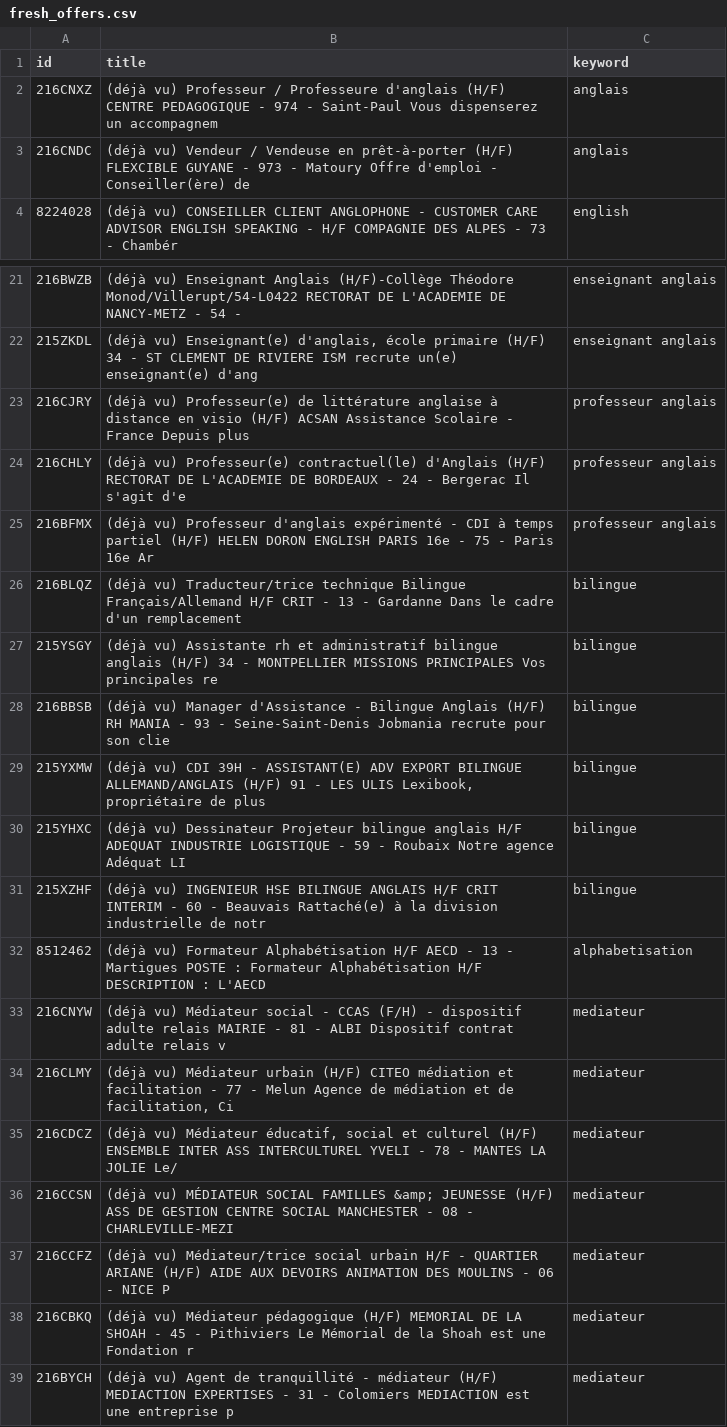
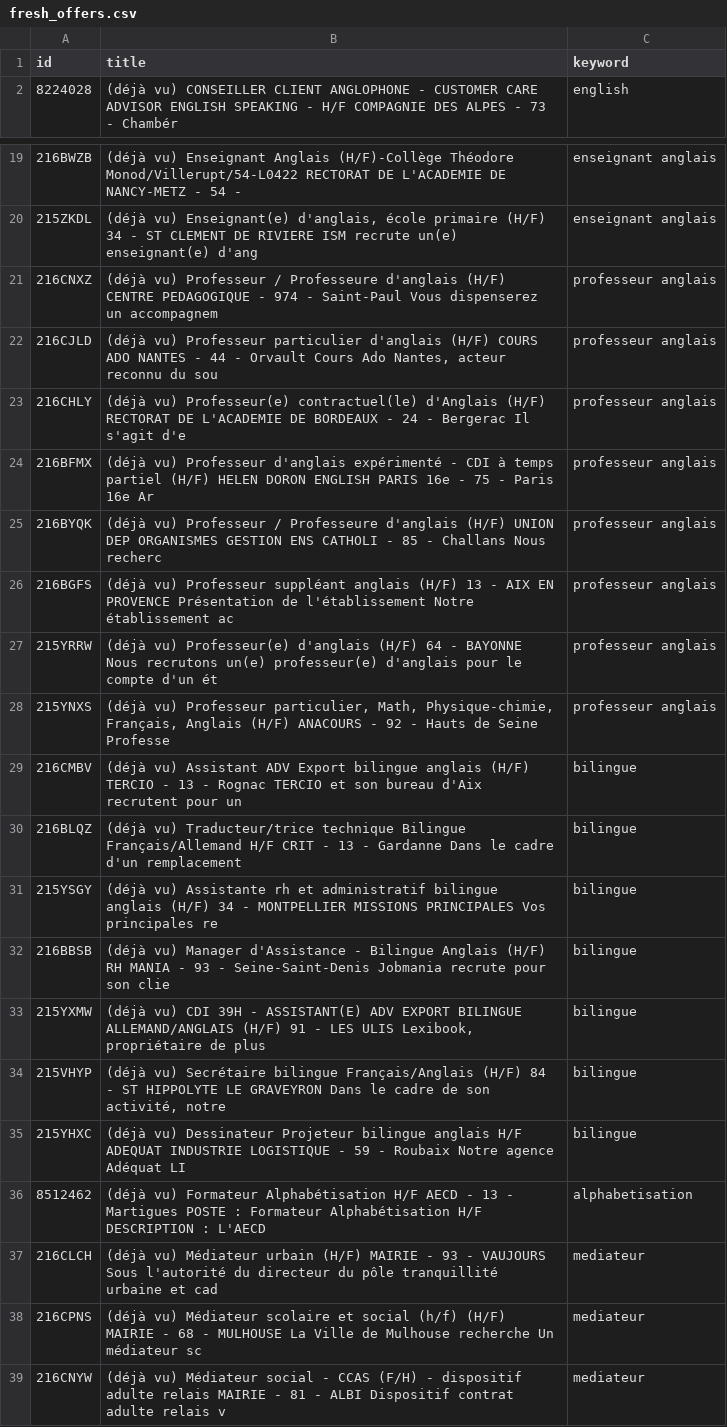
Before and after one commit to sourovdeb/my_professional_documents, a CSV file: data/fresh_offers.csv, drawn as a sheet; only a part is shown, gaps mark what is left out; the shorter side is filled out with more unchanged rows; the diff covers the shown part only.

```diff
--- a/data/fresh_offers.csv
+++ b/data/fresh_offers.csv
@@ -1,4 +1,2 @@
 id,title,keyword
-216CNXZ,(déjà vu) Professeur / Professeure d'anglais (H/F) CENTRE PEDAGOGIQUE - 974 - Saint-Paul Vous dispenserez un accompagnem,anglais
-216CNDC,(déjà vu) Vendeur / Vendeuse en prêt-à-porter (H/F) FLEXCIBLE GUYANE - 973 - Matoury Offre d'emploi - Conseiller(ère) de,anglais
 8224028,(déjà vu) CONSEILLER CLIENT ANGLOPHONE - CUSTOMER CARE ADVISOR ENGLISH SPEAKING - H/F COMPAGNIE DES ALPES - 73 - Chambér,english
@@ -22,5 +20,11 @@ id,title,keyword
 215ZKDL,"(déjà vu) Enseignant(e) d'anglais, école primaire (H/F) 34 - ST CLEMENT DE RIVIERE ISM recrute un(e) enseignant(e) d'ang",enseignant anglais
-216CJRY,(déjà vu) Professeur(e) de littérature anglaise à distance en visio (H/F) ACSAN Assistance Scolaire - France Depuis plus,professeur anglais
+216CNXZ,(déjà vu) Professeur / Professeure d'anglais (H/F) CENTRE PEDAGOGIQUE - 974 - Saint-Paul Vous dispenserez un accompagnem,professeur anglais
+216CJLD,"(déjà vu) Professeur particulier d'anglais (H/F) COURS ADO NANTES - 44 - Orvault Cours Ado Nantes, acteur reconnu du sou",professeur anglais
 216CHLY,(déjà vu) Professeur(e) contractuel(le) d'Anglais (H/F) RECTORAT DE L'ACADEMIE DE BORDEAUX - 24 - Bergerac Il s'agit d'e,professeur anglais
 216BFMX,(déjà vu) Professeur d'anglais expérimenté - CDI à temps partiel (H/F) HELEN DORON ENGLISH PARIS 16e - 75 - Paris 16e Ar,professeur anglais
+216BYQK,(déjà vu) Professeur / Professeure d'anglais (H/F) UNION DEP ORGANISMES GESTION ENS CATHOLI - 85 - Challans Nous recherc,professeur anglais
+216BGFS,(déjà vu) Professeur suppléant anglais (H/F) 13 - AIX EN PROVENCE Présentation de l'établissement Notre établissement ac,professeur anglais
+215YRRW,(déjà vu) Professeur(e) d'anglais (H/F) 64 - BAYONNE Nous recrutons un(e) professeur(e) d'anglais pour le compte d'un ét,professeur anglais
+215YNXS,"(déjà vu) Professeur particulier, Math, Physique-chimie, Français, Anglais (H/F) ANACOURS - 92 - Hauts de Seine Professe",professeur anglais
+216CMBV,(déjà vu) Assistant ADV Export bilingue anglais (H/F) TERCIO - 13 - Rognac TERCIO et son bureau d'Aix recrutent pour un ,bilingue
 216BLQZ,(déjà vu) Traducteur/trice technique Bilingue Français/Allemand H/F CRIT - 13 - Gardanne Dans le cadre d'un remplacement,bilingue
@@ -29,5 +33,7 @@ id,title,keyword
 215YXMW,"(déjà vu) CDI 39H - ASSISTANT(E) ADV EXPORT BILINGUE ALLEMAND/ANGLAIS (H/F) 91 - LES ULIS Lexibook, propriétaire de plus",bilingue
+215VHYP,"(déjà vu) Secrétaire bilingue Français/Anglais (H/F) 84 - ST HIPPOLYTE LE GRAVEYRON Dans le cadre de son activité, notre",bilingue
 215YHXC,(déjà vu) Dessinateur Projeteur bilingue anglais H/F ADEQUAT INDUSTRIE LOGISTIQUE - 59 - Roubaix Notre agence Adéquat LI,bilingue
-215XZHF,(déjà vu) INGENIEUR HSE BILINGUE ANGLAIS H/F CRIT INTERIM - 60 - Beauvais Rattaché(e) à la division industrielle de notr,bilingue
 8512462,(déjà vu) Formateur Alphabétisation H/F AECD - 13 - Martigues POSTE : Formateur Alphabétisation H/F DESCRIPTION : L'AECD,alphabetisation
+216CLCH,(déjà vu) Médiateur urbain (H/F) MAIRIE - 93 - VAUJOURS Sous l'autorité du directeur du pôle tranquillité urbaine et cad,mediateur
+216CPNS,(déjà vu) Médiateur scolaire et social (h/f) (H/F) MAIRIE - 68 - MULHOUSE La Ville de Mulhouse recherche Un médiateur sc,mediateur
 216CNYW,(déjà vu) Médiateur social - CCAS (F/H) - dispositif adulte relais MAIRIE - 81 - ALBI Dispositif contrat adulte relais v,mediateur
```
Also changed, not shown: 2 removed rows elsewhere in this file, 2 other files.
